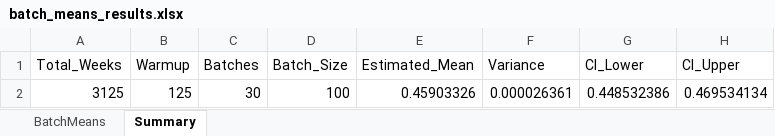
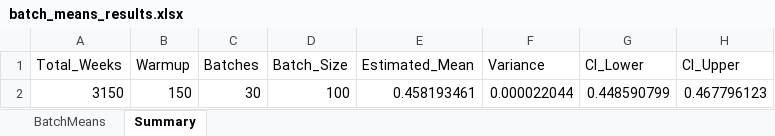
Before and after one commit to raesbart2004/smaproject2026, an Excel workbook: batch_means_results.xlsx, sheet Summary, drawn as a sheet; values as stored, in another font and other column widths than the file's, no borders; removed rows and columns are numbered as before the commit, all else as after; the diff names each change by its address in the sheet, - before the commit and + after, or states it on an @@ line.

```diff
--- a/batch_means_results.xlsx (sheet Summary)
+++ b/batch_means_results.xlsx (sheet Summary)
-row 2: 3125 | 125 | 30 | 100 | 0.45903326 | 0.000026361 | 0.448532386 | 0.469534134
+row 2: 3150 | 150 | 30 | 100 | 0.458193461 | 0.000022044 | 0.448590799 | 0.467796123
```
Also changed, not shown: sheet BatchMeans.
